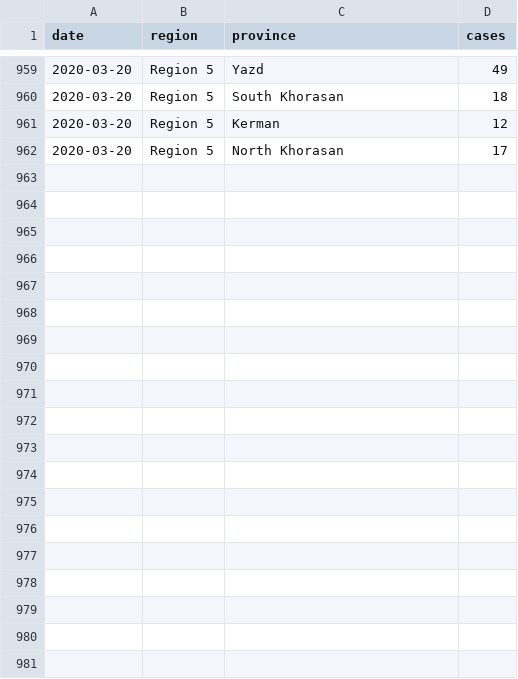
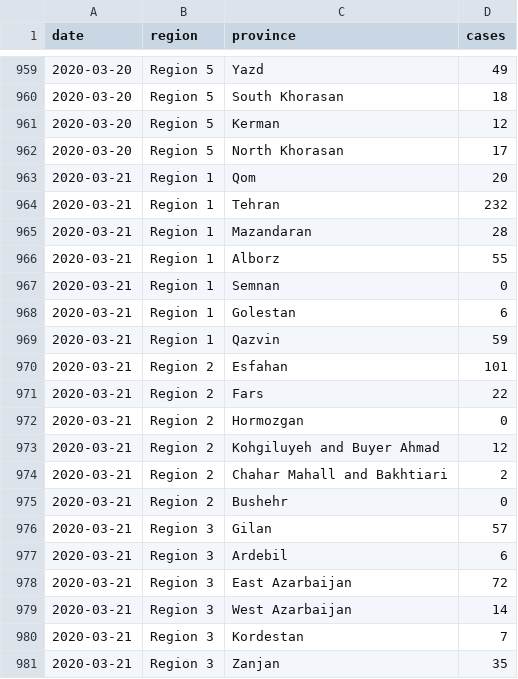
Before and after one commit to RamiKrispin/coronavirus-csv, a CSV file: iran/covid_iran_long.csv, drawn as a sheet; only a part is shown, gaps mark what is left out; the diff covers the shown part only; the diff names each change by its address in the sheet, - before the commit and + after, or states it on an @@ line.

Commit message:
update the dataset

```diff
--- a/iran/covid_iran_long.csv
+++ b/iran/covid_iran_long.csv
+row 963: 2020-03-21 | Region 1 | Qom | 20
+row 964: 2020-03-21 | Region 1 | Tehran | 232
+row 965: 2020-03-21 | Region 1 | Mazandaran | 28
+row 966: 2020-03-21 | Region 1 | Alborz | 55
+row 967: 2020-03-21 | Region 1 | Semnan | 0
+row 968: 2020-03-21 | Region 1 | Golestan | 6
+row 969: 2020-03-21 | Region 1 | Qazvin | 59
+row 970: 2020-03-21 | Region 2 | Esfahan | 101
+row 971: 2020-03-21 | Region 2 | Fars | 22
+row 972: 2020-03-21 | Region 2 | Hormozgan | 0
+row 973: 2020-03-21 | Region 2 | Kohgiluyeh and Buyer Ahmad | 12
+row 974: 2020-03-21 | Region 2 | Chahar Mahall and Bakhtiari | 2
+row 975: 2020-03-21 | Region 2 | Bushehr | 0
+row 976: 2020-03-21 | Region 3 | Gilan | 57
+row 977: 2020-03-21 | Region 3 | Ardebil | 6
+row 978: 2020-03-21 | Region 3 | East Azarbaijan | 72
+row 979: 2020-03-21 | Region 3 | West Azarbaijan | 14
+row 980: 2020-03-21 | Region 3 | Kordestan | 7
+row 981: 2020-03-21 | Region 3 | Zanjan | 35
```
Also changed, not shown: 12 added rows elsewhere in this file, iran/covid_iran_wide.csv, south_korea/covid_south_korea_long.csv, 3 other files.
